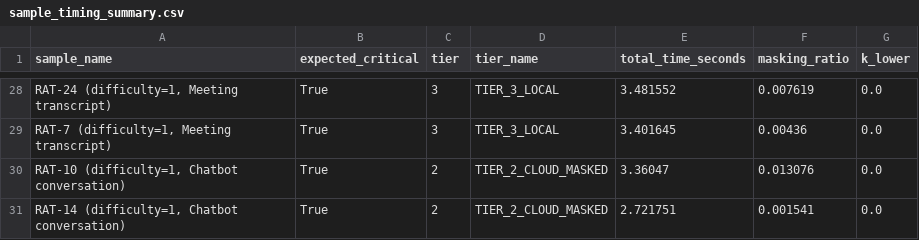
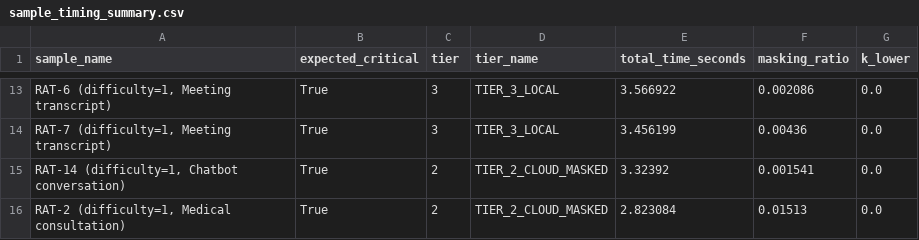
Before and after one commit to ronalddengz/privacy_router, a CSV file: rat/sample_timing_summary.csv, drawn as a sheet; only a part is shown, gaps mark what is left out; the diff covers the shown part only.

```diff
--- a/rat/sample_timing_summary.csv
+++ b/rat/sample_timing_summary.csv
@@ -28,4 +13,4 @@ sample_name,expected_critical,tier,tier_name,total_time_seconds,masking_ratio,k_
-"RAT-24 (difficulty=1, Meeting transcript)",True,3,TIER_3_LOCAL,3.481552,0.007619,0.0
-"RAT-7 (difficulty=1, Meeting transcript)",True,3,TIER_3_LOCAL,3.401645,0.00436,0.0
-"RAT-10 (difficulty=1, Chatbot conversation)",True,2,TIER_2_CLOUD_MASKED,3.36047,0.013076,0.0
-"RAT-14 (difficulty=1, Chatbot conversation)",True,2,TIER_2_CLOUD_MASKED,2.721751,0.001541,0.0
+"RAT-6 (difficulty=1, Meeting transcript)",True,3,TIER_3_LOCAL,3.566922,0.002086,0.0
+"RAT-7 (difficulty=1, Meeting transcript)",True,3,TIER_3_LOCAL,3.456199,0.00436,0.0
+"RAT-14 (difficulty=1, Chatbot conversation)",True,2,TIER_2_CLOUD_MASKED,3.32392,0.001541,0.0
+"RAT-2 (difficulty=1, Medical consultation)",True,2,TIER_2_CLOUD_MASKED,2.823084,0.01513,0.0
```
Also changed, not shown: 1 added row, 16 removed rows and 22 edited cells elsewhere in this file, 11 other files.
